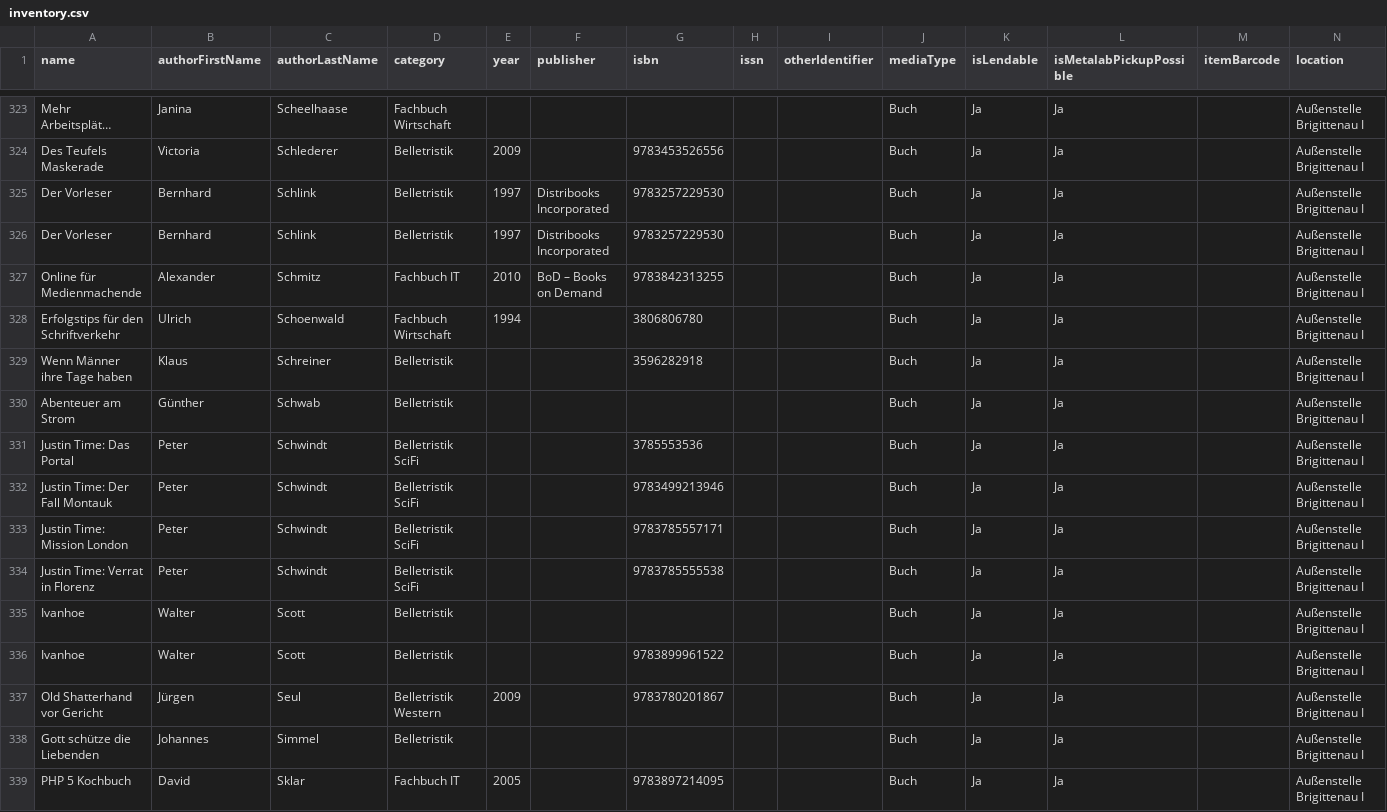
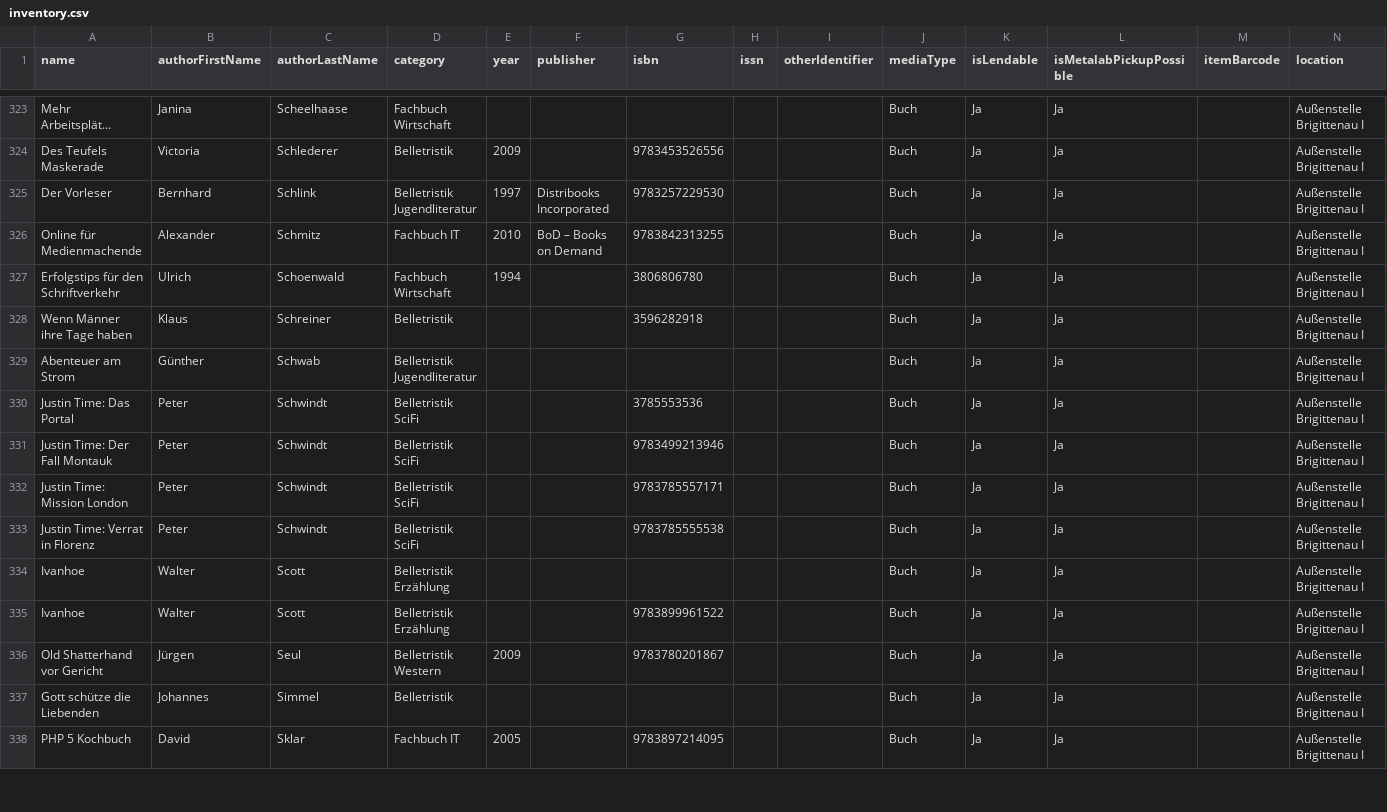
Before and after one commit to Metalab/library-media-inventory, a CSV file: inventory.csv, drawn as a sheet; only a part is shown, gaps mark what is left out; long unchanged cells end in …; the diff covers the shown part only.

Commit message:
Belletristik even more

```diff
--- a/inventory.csv
+++ b/inventory.csv
@@ -324,4 +324,3 @@
 "Des Teufels Maskerade","Victoria","Schlederer","Belletristik",2009,,9783453526556,,,"Buch","Ja","Ja",,"Außenstelle Brigittenau I"
-"Der Vorleser","Bernhard","Schlink","Belletristik",1997,"Distribooks Incorporated",9783257229530,,,"Buch","Ja","Ja",,"Außenstelle Brigittenau I"
-"Der Vorleser","Bernhard","Schlink","Belletristik",1997,"Distribooks Incorporated",9783257229530,,,"Buch","Ja","Ja",,"Außenstelle Brigittenau I"
+"Der Vorleser","Bernhard","Schlink","Belletristik Jugendliteratur",1997,"Distribooks Incorporated",9783257229530,,,"Buch","Ja","Ja",,"Außenstelle Brigittenau I"
 "Online für Medienmachende","Alexander","Schmitz","Fachbuch IT",2010,"BoD – Books on Demand",9783842313255,,,"Buch","Ja","Ja",,"Außenstelle Brigittenau I"
@@ -329,3 +328,3 @@
 "Wenn Männer ihre Tage haben","Klaus","Schreiner","Belletristik",,,3596282918,,,"Buch","Ja","Ja",,"Außenstelle Brigittenau I"
-"Abenteuer am Strom","Günther","Schwab","Belletristik",,,,,,"Buch","Ja","Ja",,"Außenstelle Brigittenau I"
+"Abenteuer am Strom","Günther","Schwab","Belletristik Jugendliteratur",,,,,,"Buch","Ja","Ja",,"Außenstelle Brigittenau I"
 "Justin Time: Das Portal","Peter","Schwindt","Belletristik SciFi",,,3785553536,,,"Buch","Ja","Ja",,"Außenstelle Brigittenau I"
@@ -334,4 +333,4 @@
 "Justin Time: Verrat in Florenz","Peter","Schwindt","Belletristik SciFi",,,9783785555538,,,"Buch","Ja","Ja",,"Außenstelle Brigittenau I"
-"Ivanhoe","Walter","Scott","Belletristik",,,,,,"Buch","Ja","Ja",,"Außenstelle Brigittenau I"
-"Ivanhoe","Walter","Scott","Belletristik",,,9783899961522,,,"Buch","Ja","Ja",,"Außenstelle Brigittenau I"
+"Ivanhoe","Walter","Scott","Belletristik Erzählung",,,,,,"Buch","Ja","Ja",,"Außenstelle Brigittenau I"
+"Ivanhoe","Walter","Scott","Belletristik Erzählung",,,9783899961522,,,"Buch","Ja","Ja",,"Außenstelle Brigittenau I"
 "Old Shatterhand vor Gericht","Jürgen","Seul","Belletristik Western",2009,,9783780201867,,,"Buch","Ja","Ja",,"Außenstelle Brigittenau I"
```
Also changed, not shown: 91 edited cells elsewhere in this file.
